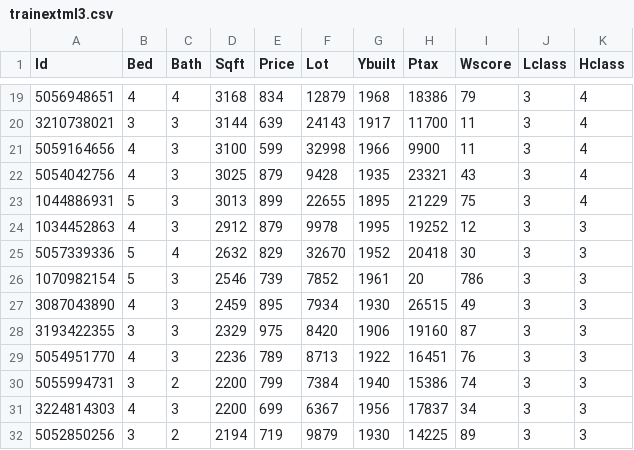
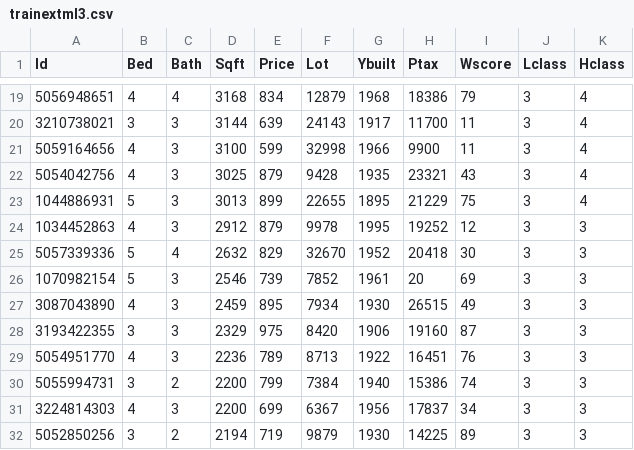
Before and after one commit to ibarabasi/HousePricePred, a CSV file: 6.5/trainextml3.csv, drawn as a sheet; only a part is shown, gaps mark what is left out.

Commit message:
Update trainextml3.csv

```diff
--- a/6.5/trainextml3.csv
+++ b/6.5/trainextml3.csv
@@ -25,3 +25,3 @@ Id,Bed,Bath,Sqft,Price,Lot,Ybuilt,Ptax,Wscore,Lclass,Hclass
 5057339336,5,4,2632,829,32670,1952,20418,30,3,3
-1070982154,5,3,2546,739,7852,1961,20,786,3,3
+1070982154,5,3,2546,739,7852,1961,20,69,3,3
 3087043890,4,3,2459,895,7934,1930,26515,49,3,3
```
